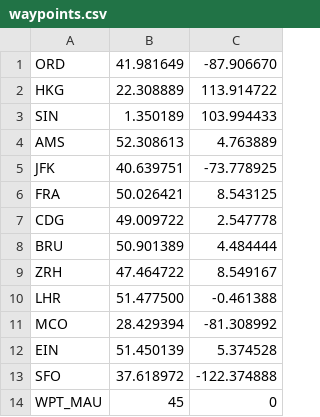
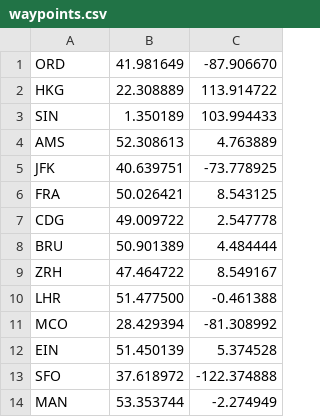
Before and after one commit to mauzeh/formation-flight, a CSV file: data/waypoints.csv, drawn as a sheet.

```diff
--- a/data/waypoints.csv
+++ b/data/waypoints.csv
@@ -13,2 +13,2 @@ EIN,51.450139,5.374528
 SFO,37.618972,-122.374888
-WPT_MAU,45,0
+MAN,53.353744,-2.274949
```
Also changed, not shown: 8 other files.
